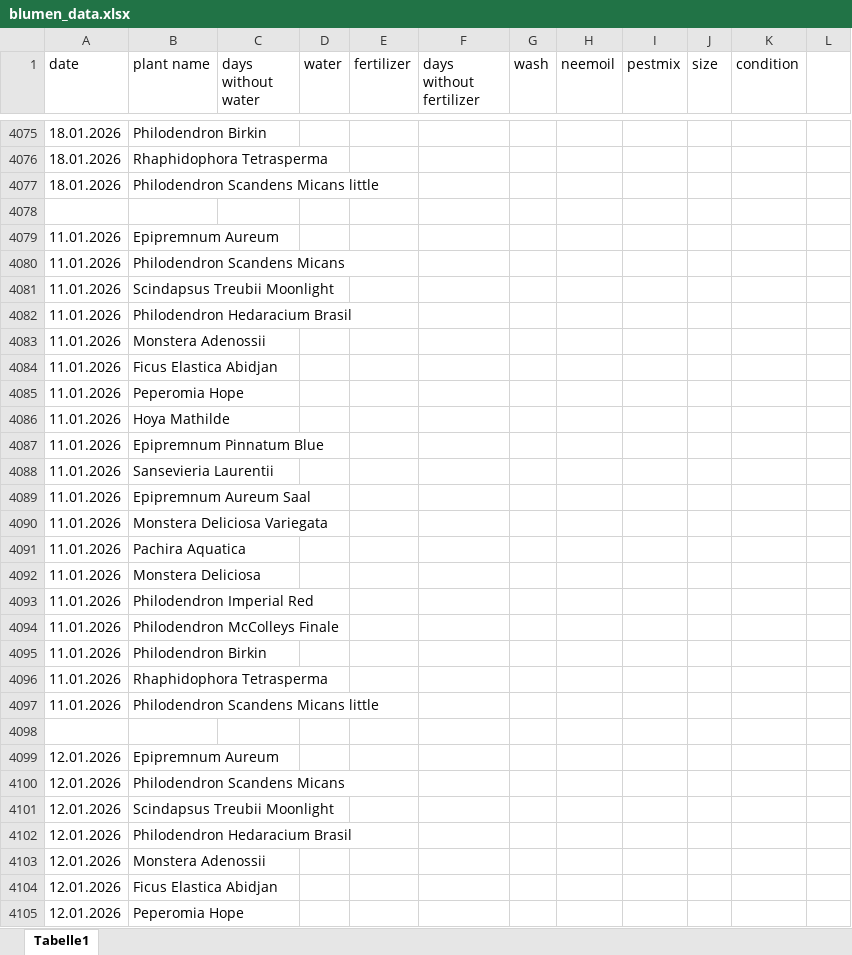
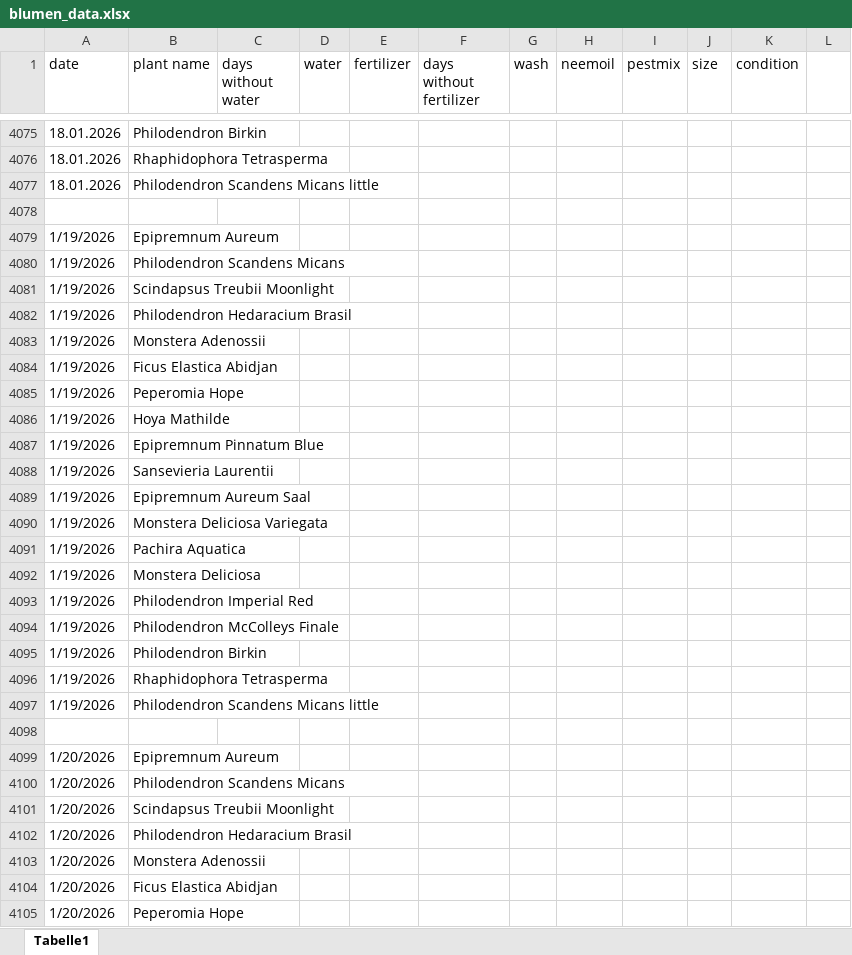
Before and after one commit to Iakithega/blumn, an Excel workbook: data/blumen_data.xlsx, sheet Tabelle1, drawn as a sheet; only a part is shown, gaps mark what is left out; values as stored, in another font and other column widths than the file's, no cell formats; the diff covers the shown part only; the diff names each change by its address in the sheet, - before the commit and + after, or states it on an @@ line.

```diff
--- a/data/blumen_data.xlsx (sheet Tabelle1)
+++ b/data/blumen_data.xlsx (sheet Tabelle1)
-A4079:A4097 (date): 11.01.2026
+A4079:A4097 (date): 1/19/2026
-A4099:A4105 (date): 12.01.2026
+A4099:A4105 (date): 1/20/2026
```
Also changed, not shown: 100 added rows, 40 removed rows and 30 edited cells elsewhere in this sheet, cell formats.
